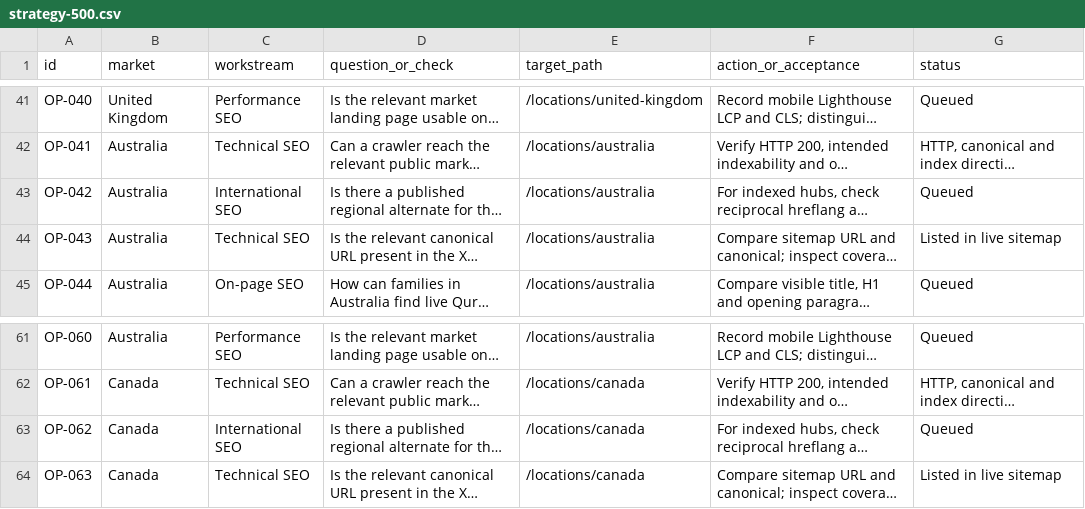
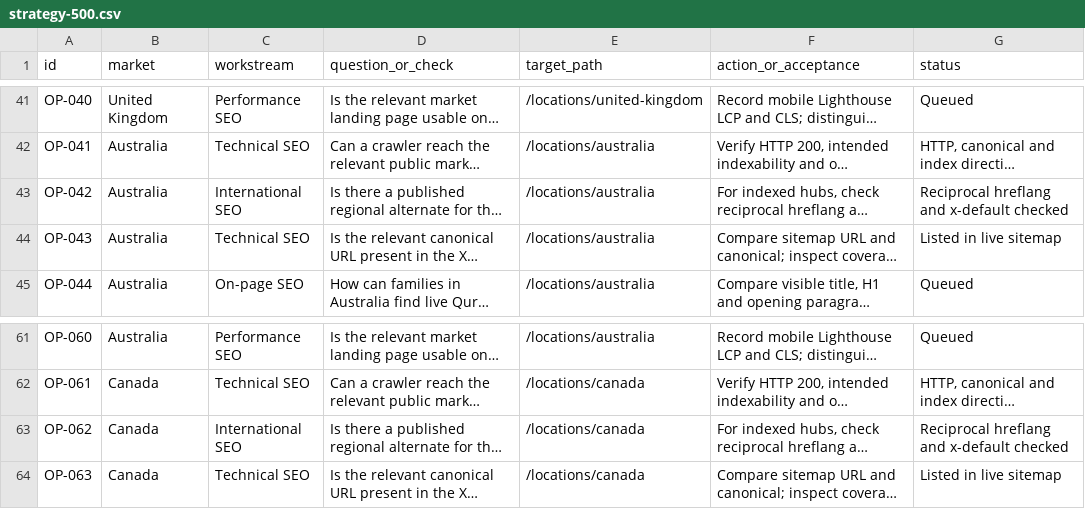
Before and after one commit to Ehtisham1239/app.com, a CSV file: seo/worldwide/strategy-500.csv, drawn as a sheet; only a part is shown, gaps mark what is left out; long unchanged cells end in …; the diff covers the shown part only; the diff names each change by its address in the sheet, - before the commit and + after, or states it on an @@ line.

```diff
--- a/seo/worldwide/strategy-500.csv
+++ b/seo/worldwide/strategy-500.csv
-G43 (status): Queued
+G43 (status): Reciprocal hreflang and x-default checked
-G63 (status): Queued
+G63 (status): Reciprocal hreflang and x-default checked
```
Also changed, not shown: 84 edited cells elsewhere in this file, 2 other files.
